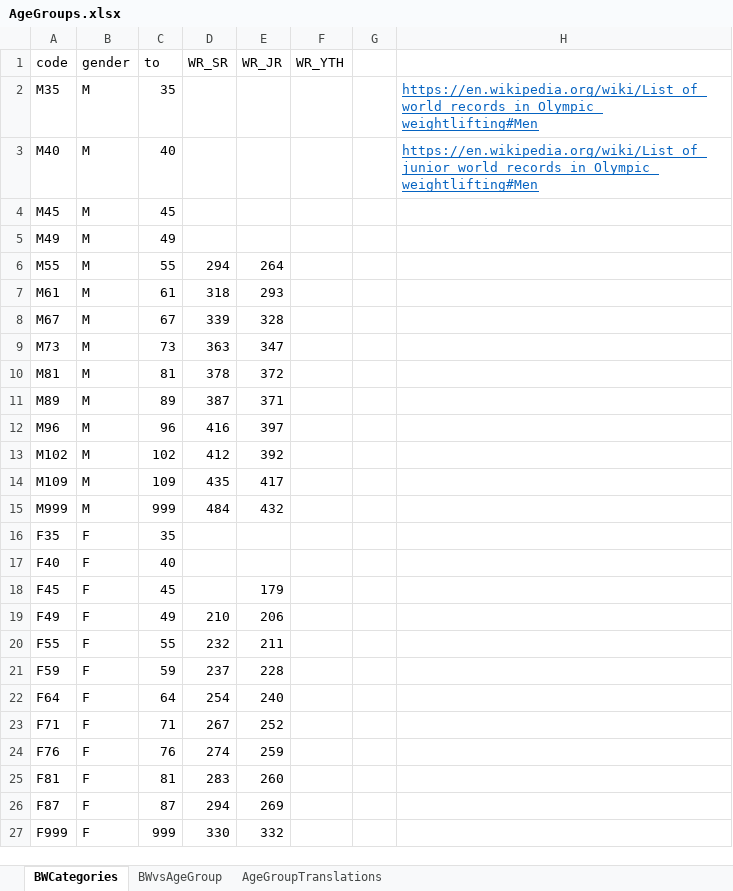
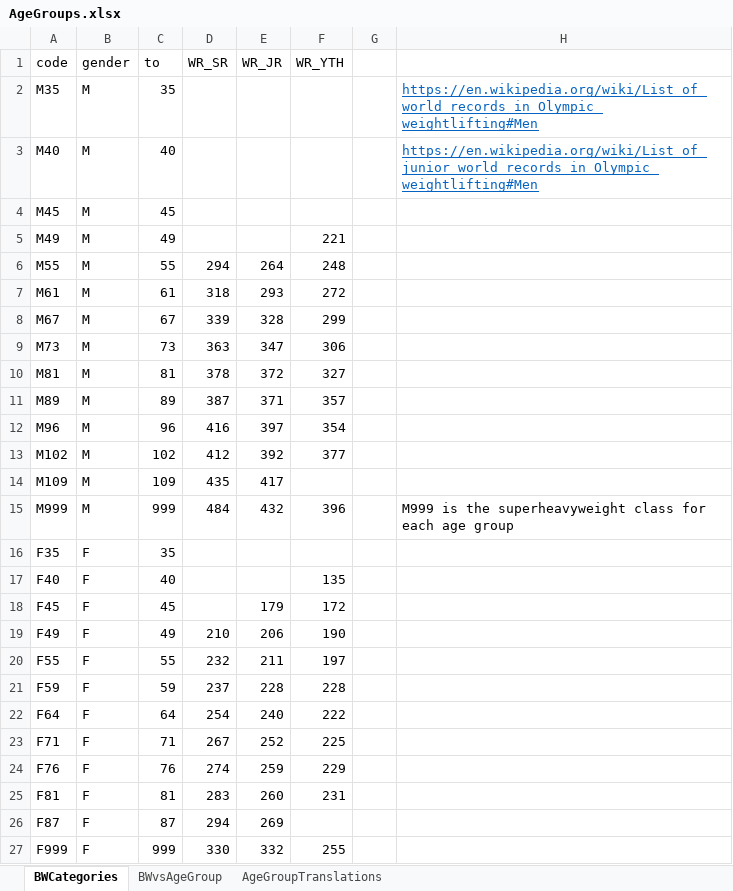
Before and after one commit to jflamy/owlcms4, an Excel workbook: owlcms/src/main/resources/config/AgeGroups.xlsx, sheet BWCategories, drawn as a sheet; values as stored, in another font and other column widths than the file's, no borders; the diff names each change by its address in the sheet, - before the commit and + after, or states it on an @@ line.

Commit message:
prior to import from google sheets

```diff
--- a/owlcms/src/main/resources/config/AgeGroups.xlsx (sheet BWCategories)
+++ b/owlcms/src/main/resources/config/AgeGroups.xlsx (sheet BWCategories)
-F5 (WR_YTH): (empty)
+F5 (WR_YTH): 221
-F6 (WR_YTH): (empty)
+F6 (WR_YTH): 248
-F7 (WR_YTH): (empty)
+F7 (WR_YTH): 272
-F8 (WR_YTH): (empty)
+F8 (WR_YTH): 299
-F9 (WR_YTH): (empty)
+F9 (WR_YTH): 306
-F10 (WR_YTH): (empty)
+F10 (WR_YTH): 327
-F11 (WR_YTH): (empty)
+F11 (WR_YTH): 357
-F12 (WR_YTH): (empty)
+F12 (WR_YTH): 354
-F13 (WR_YTH): (empty)
+F13 (WR_YTH): 377
-F15 (WR_YTH): (empty)
+F15 (WR_YTH): 396
-H15: (empty)
+H15: M999 is the superheavyweight class for each age group
-F17 (WR_YTH): (empty)
+F17 (WR_YTH): 135
-F18 (WR_YTH): (empty)
+F18 (WR_YTH): 172
-F19 (WR_YTH): (empty)
+F19 (WR_YTH): 190
-F20 (WR_YTH): (empty)
+F20 (WR_YTH): 197
-F21 (WR_YTH): (empty)
+F21 (WR_YTH): 228
-F22 (WR_YTH): (empty)
+F22 (WR_YTH): 222
-F23 (WR_YTH): (empty)
+F23 (WR_YTH): 225
-F24 (WR_YTH): (empty)
+F24 (WR_YTH): 229
-F25 (WR_YTH): (empty)
+F25 (WR_YTH): 231
-F27 (WR_YTH): (empty)
+F27 (WR_YTH): 255
```
